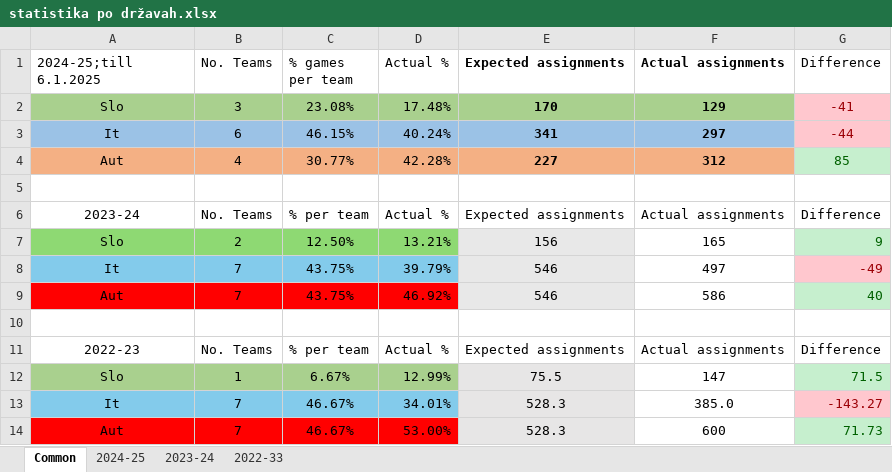
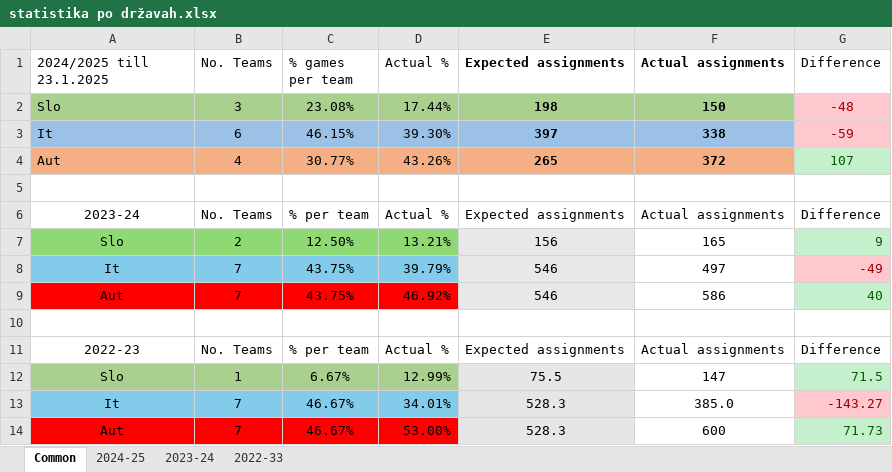
Before and after one commit to snojle23/delegacije, an Excel workbook: data/statistika po državah.xlsx, sheet Common, drawn as a sheet; values as stored, in another font and other column widths than the file's, no borders; the diff names each change by its address in the sheet, - before the commit and + after, or states it on an @@ line.

```diff
--- a/data/statistika po državah.xlsx (sheet Common)
+++ b/data/statistika po državah.xlsx (sheet Common)
-A1: 2024-25;till 6.1.2025
+A1: 2024/2025 till 23.1.2025
-A2:A4 alignment: center
+A2:A4 alignment: left
-D2 (Actual %): 17.48%
+D2 (Actual %): 17.44%
-E2 (Expected assignments): 170
+E2 (Expected assignments): 198
-F2 (Actual assignments): 129
+F2 (Actual assignments): 150
-G2 (Difference): -41
+G2 (Difference): -48
-D3 (Actual %): 40.24%
+D3 (Actual %): 39.30%
-E3 (Expected assignments): 341
+E3 (Expected assignments): 397
-F3 (Actual assignments): 297
+F3 (Actual assignments): 338
-G3 (Difference): -44
+G3 (Difference): -59
-D4 (Actual %): 42.28%
+D4 (Actual %): 43.26%
-E4 (Expected assignments): 227
+E4 (Expected assignments): 265
-F4 (Actual assignments): 312
+F4 (Actual assignments): 372
-G4 (Difference): 85
+G4 (Difference): 107
```
Also changed, not shown: sheet 2024-25, formulas that keep their value, data/AHLdelegacije - kp narejena 16.12..xlsx, data/AHLdelegacije.xlsx, 5 other files.
